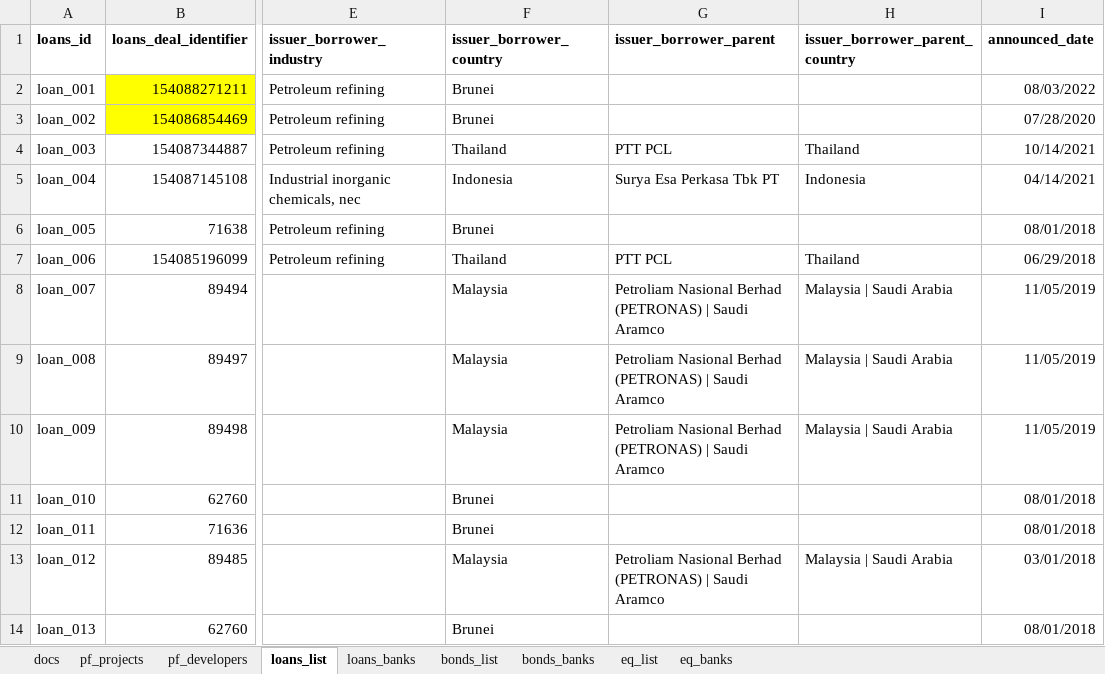
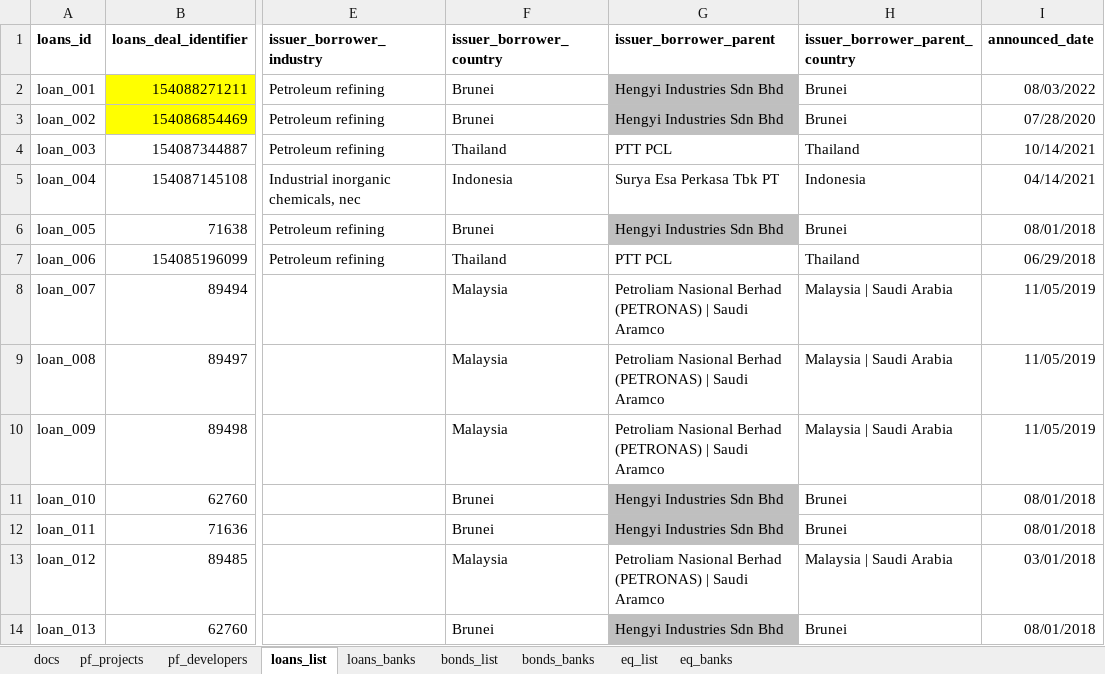
Before and after one commit to cmgsalazar/sea-petchem, an Excel workbook: wf_data.xlsx, sheet loans_list, drawn as a sheet; only a part is shown, gaps mark what is left out; values as stored, in another font and other column widths than the file's, no borders; the diff names each change by its address in the sheet, - before the commit and + after, or states it on an @@ line.

```diff
--- a/wf_data.xlsx (sheet loans_list)
+++ b/wf_data.xlsx (sheet loans_list)
-G2:G3 (issuer_borrower_parent): (empty)
+G2:G3 (issuer_borrower_parent): Hengyi Industries Sdn Bhd
-G2:G3 fill: none
+G2:G3 fill: #BFBFBF
-H2:H3 (issuer_borrower_parent_country): (empty)
+H2:H3 (issuer_borrower_parent_country): Brunei
-G6 (issuer_borrower_parent): (empty)
+G6 (issuer_borrower_parent): Hengyi Industries Sdn Bhd
-G6 fill: none
+G6 fill: #BFBFBF
-H6 (issuer_borrower_parent_country): (empty)
+H6 (issuer_borrower_parent_country): Brunei
-G11:G12 (issuer_borrower_parent): (empty)
+G11:G12 (issuer_borrower_parent): Hengyi Industries Sdn Bhd
-G11:G12 fill: none
+G11:G12 fill: #BFBFBF
-H11:H12 (issuer_borrower_parent_country): (empty)
+H11:H12 (issuer_borrower_parent_country): Brunei
-G14 (issuer_borrower_parent): (empty)
+G14 (issuer_borrower_parent): Hengyi Industries Sdn Bhd
-G14 fill: none
+G14 fill: #BFBFBF
-H14 (issuer_borrower_parent_country): (empty)
+H14 (issuer_borrower_parent_country): Brunei
```
Also changed, not shown: sheet pf_developers, sheet bonds_banks, 12 other files.
